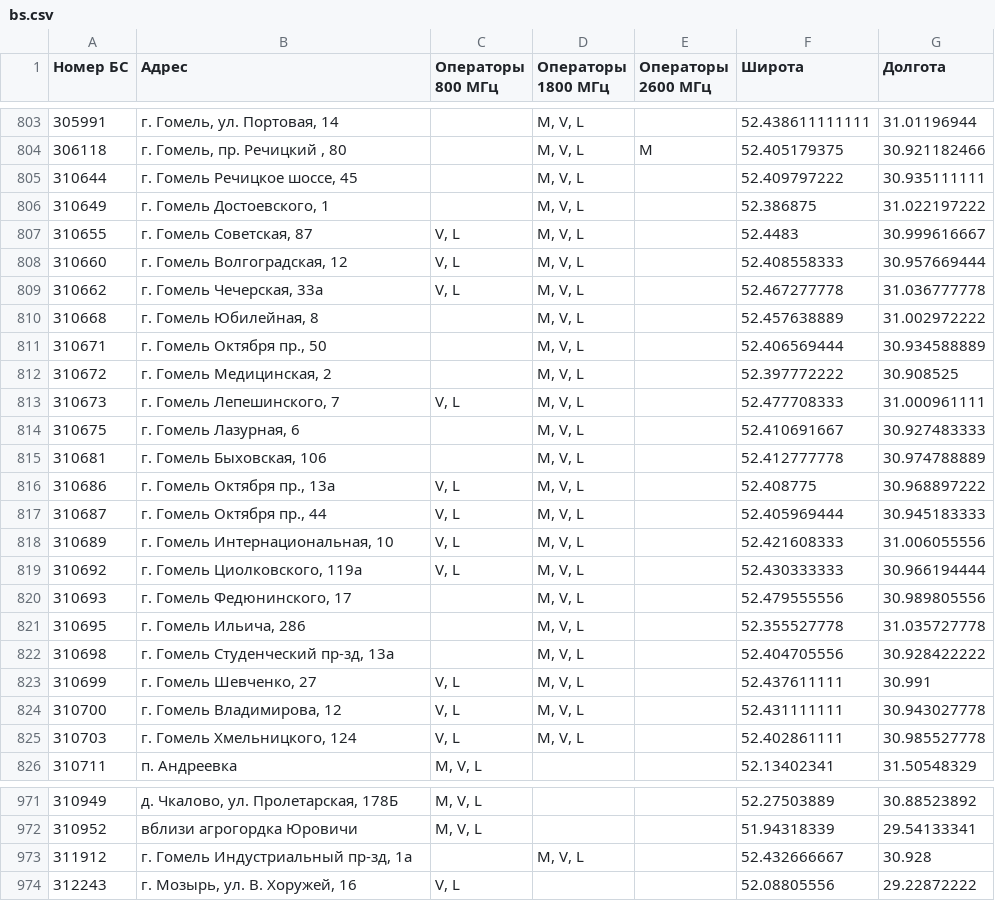
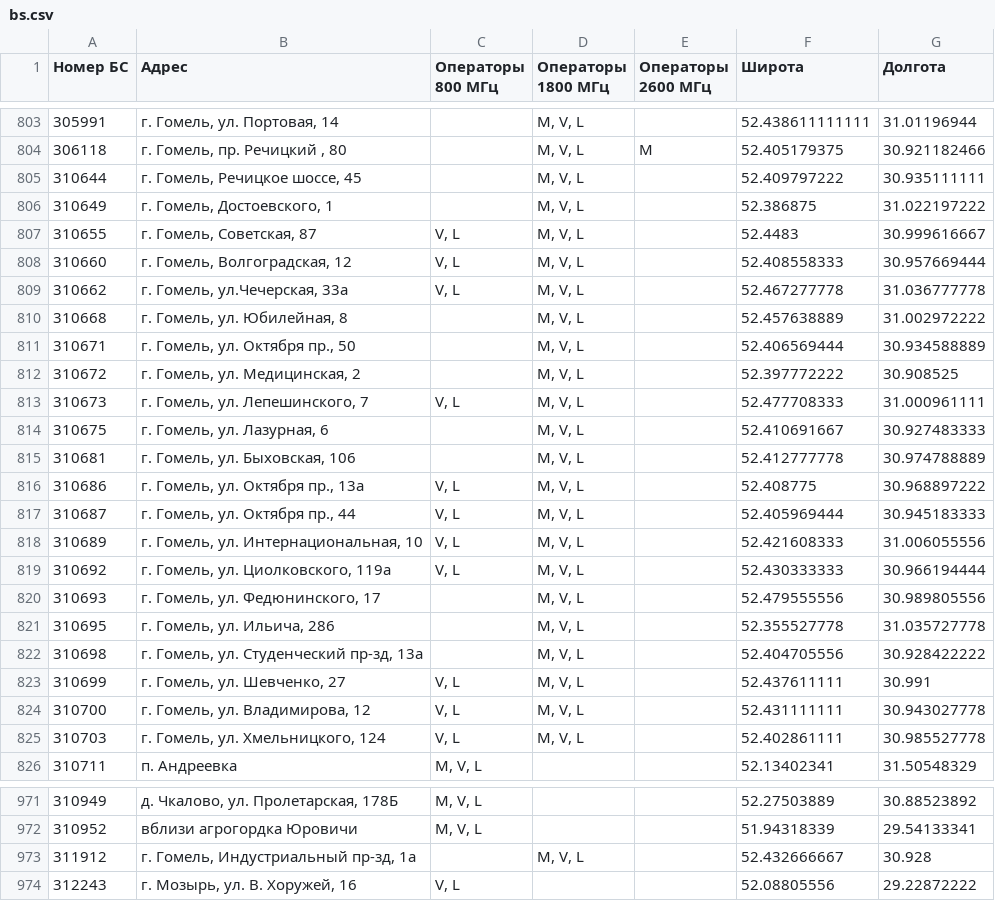
Before and after one commit to BelCellTracker/beCloud, a CSV file: bs.csv, drawn as a sheet; only a part is shown, gaps mark what is left out; the diff covers the shown part only.

Commit message:
Updated: 2020-08-06 10:09:46 +03:00

```diff
--- a/bs.csv
+++ b/bs.csv
@@ -804,23 +804,23 @@
 306118,"г. Гомель, пр. Речицкий , 80",,"M, V, L",M,52.405179375,30.921182466
-310644,"г. Гомель Речицкое шоссе, 45",,"M, V, L",,52.409797222,30.935111111
-310649,"г. Гомель Достоевского, 1",,"M, V, L",,52.386875,31.022197222
-310655,"г. Гомель Советская, 87","V, L","M, V, L",,52.4483,30.999616667
-310660,"г. Гомель Волгоградская, 12","V, L","M, V, L",,52.408558333,30.957669444
-310662,"г. Гомель Чечерская, 33а","V, L","M, V, L",,52.467277778,31.036777778
-310668,"г. Гомель Юбилейная, 8",,"M, V, L",,52.457638889,31.002972222
-310671,"г. Гомель Октября пр., 50",,"M, V, L",,52.406569444,30.934588889
-310672,"г. Гомель Медицинская, 2",,"M, V, L",,52.397772222,30.908525
-310673,"г. Гомель Лепешинского, 7","V, L","M, V, L",,52.477708333,31.000961111
-310675,"г. Гомель Лазурная, 6",,"M, V, L",,52.410691667,30.927483333
-310681,"г. Гомель Быховская, 106",,"M, V, L",,52.412777778,30.974788889
-310686,"г. Гомель Октября пр., 13а","V, L","M, V, L",,52.408775,30.968897222
-310687,"г. Гомель Октября пр., 44","V, L","M, V, L",,52.405969444,30.945183333
-310689,"г. Гомель Интернациональная, 10","V, L","M, V, L",,52.421608333,31.006055556
-310692,"г. Гомель Циолковского, 119а","V, L","M, V, L",,52.430333333,30.966194444
-310693,"г. Гомель Федюнинского, 17",,"M, V, L",,52.479555556,30.989805556
-310695,"г. Гомель Ильича, 286",,"M, V, L",,52.355527778,31.035727778
-310698,"г. Гомель Студенческий пр-зд, 13а",,"M, V, L",,52.404705556,30.928422222
-310699,"г. Гомель Шевченко, 27","V, L","M, V, L",,52.437611111,30.991
-310700,"г. Гомель Владимирова, 12","V, L","M, V, L",,52.431111111,30.943027778
-310703,"г. Гомель Хмельницкого, 124","V, L","M, V, L",,52.402861111,30.985527778
+310644,"г. Гомель, Речицкое шоссе, 45",,"M, V, L",,52.409797222,30.935111111
+310649,"г. Гомель, Достоевского, 1",,"M, V, L",,52.386875,31.022197222
+310655,"г. Гомель, Советская, 87","V, L","M, V, L",,52.4483,30.999616667
+310660,"г. Гомель, Волгоградская, 12","V, L","M, V, L",,52.408558333,30.957669444
+310662,"г. Гомель, ул.Чечерская, 33а","V, L","M, V, L",,52.467277778,31.036777778
+310668,"г. Гомель, ул. Юбилейная, 8",,"M, V, L",,52.457638889,31.002972222
+310671,"г. Гомель, ул. Октября пр., 50",,"M, V, L",,52.406569444,30.934588889
+310672,"г. Гомель, ул. Медицинская, 2",,"M, V, L",,52.397772222,30.908525
+310673,"г. Гомель, ул. Лепешинского, 7","V, L","M, V, L",,52.477708333,31.000961111
+310675,"г. Гомель, ул. Лазурная, 6",,"M, V, L",,52.410691667,30.927483333
+310681,"г. Гомель, ул. Быховская, 106",,"M, V, L",,52.412777778,30.974788889
+310686,"г. Гомель, ул. Октября пр., 13а","V, L","M, V, L",,52.408775,30.968897222
+310687,"г. Гомель, ул. Октября пр., 44","V, L","M, V, L",,52.405969444,30.945183333
+310689,"г. Гомель, ул. Интернациональная, 10","V, L","M, V, L",,52.421608333,31.006055556
+310692,"г. Гомель, ул. Циолковского, 119а","V, L","M, V, L",,52.430333333,30.966194444
+310693,"г. Гомель, ул. Федюнинского, 17",,"M, V, L",,52.479555556,30.989805556
+310695,"г. Гомель, ул. Ильича, 286",,"M, V, L",,52.355527778,31.035727778
+310698,"г. Гомель, ул. Студенческий пр-зд, 13а",,"M, V, L",,52.404705556,30.928422222
+310699,"г. Гомель, ул. Шевченко, 27","V, L","M, V, L",,52.437611111,30.991
+310700,"г. Гомель, ул. Владимирова, 12","V, L","M, V, L",,52.431111111,30.943027778
+310703,"г. Гомель, ул. Хмельницкого, 124","V, L","M, V, L",,52.402861111,30.985527778
 310711,п. Андреевка,"M, V, L",,,52.13402341,31.50548329
@@ -972,3 +972,3 @@
 310952,вблизи агрогордка Юровичи,"M, V, L",,,51.94318339,29.54133341
-311912,"г. Гомель Индустриальный пр-зд, 1а",,"M, V, L",,52.432666667,30.928
+311912,"г. Гомель, Индустриальный пр-зд, 1а",,"M, V, L",,52.432666667,30.928
 312243,"г. Мозырь, ул. В. Хоружей, 16","V, L",,,52.08805556,29.22872222
```
Also changed, not shown: 62 edited cells elsewhere in this file.
